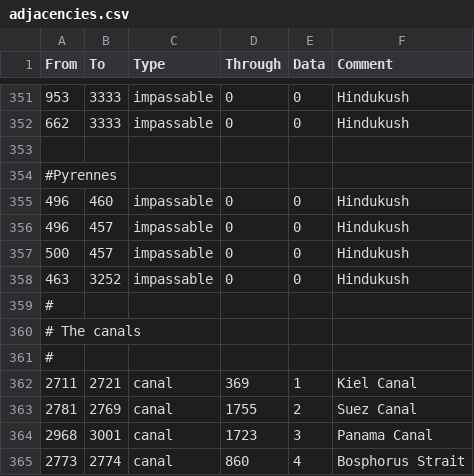
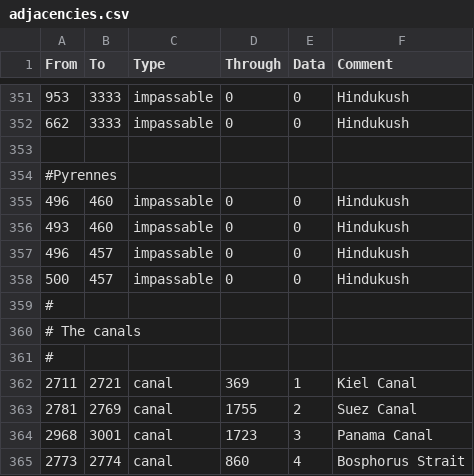
Before and after one commit to FeelsAtlasMan/Harald-s-Triumph, a CSV file: [WIP]/map/adjacencies.csv, drawn as a sheet; only a part is shown, gaps mark what is left out; removed rows and columns are numbered as before the commit, all else as after; the diff names each change by its address in the sheet, - before the commit and + after, or states it on an @@ line.

Commit message:
Gaming Iberia
Pops, Province loc for Calatayud and Adjacencies in the Pyrenees. Also did some organizing.

```diff
--- a/[WIP]/map/adjacencies.csv
+++ b/[WIP]/map/adjacencies.csv
+row 356: 493 | 460 | impassable | 0 | 0 | Hindukush
-row 358: 463 | 3252 | impassable | 0 | 0 | Hindukush
```
Also changed, not shown: [WIP]/map/definition.csv, 4 other files.
